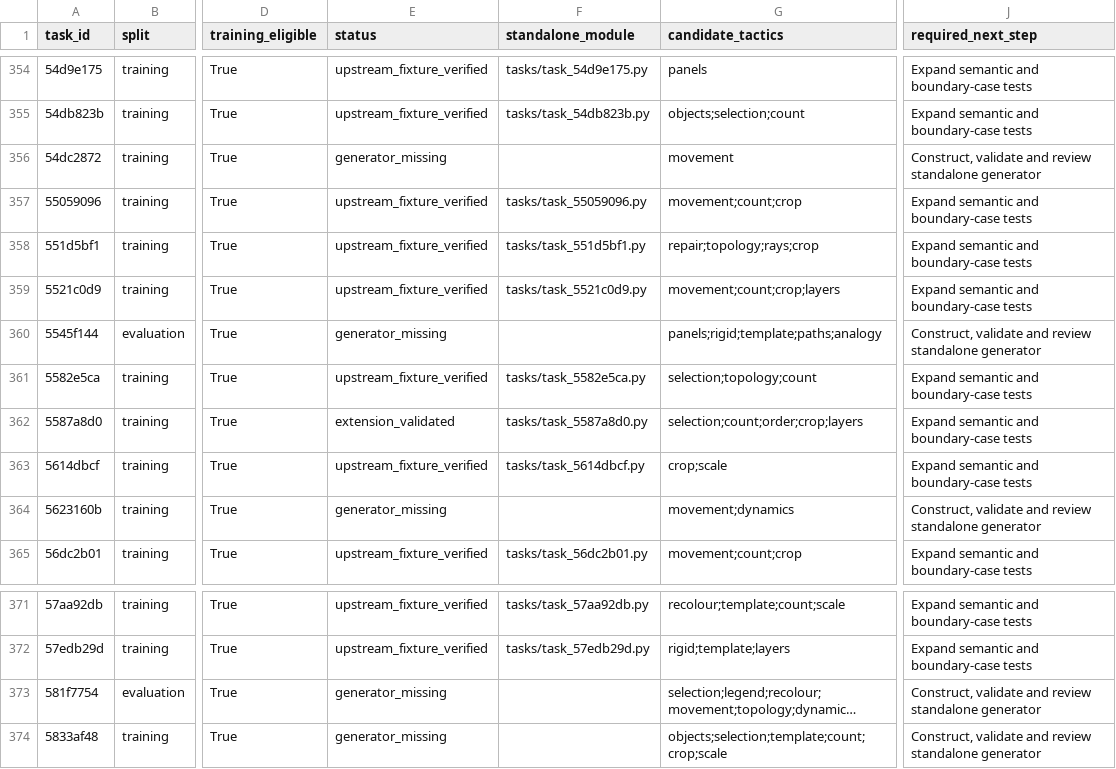
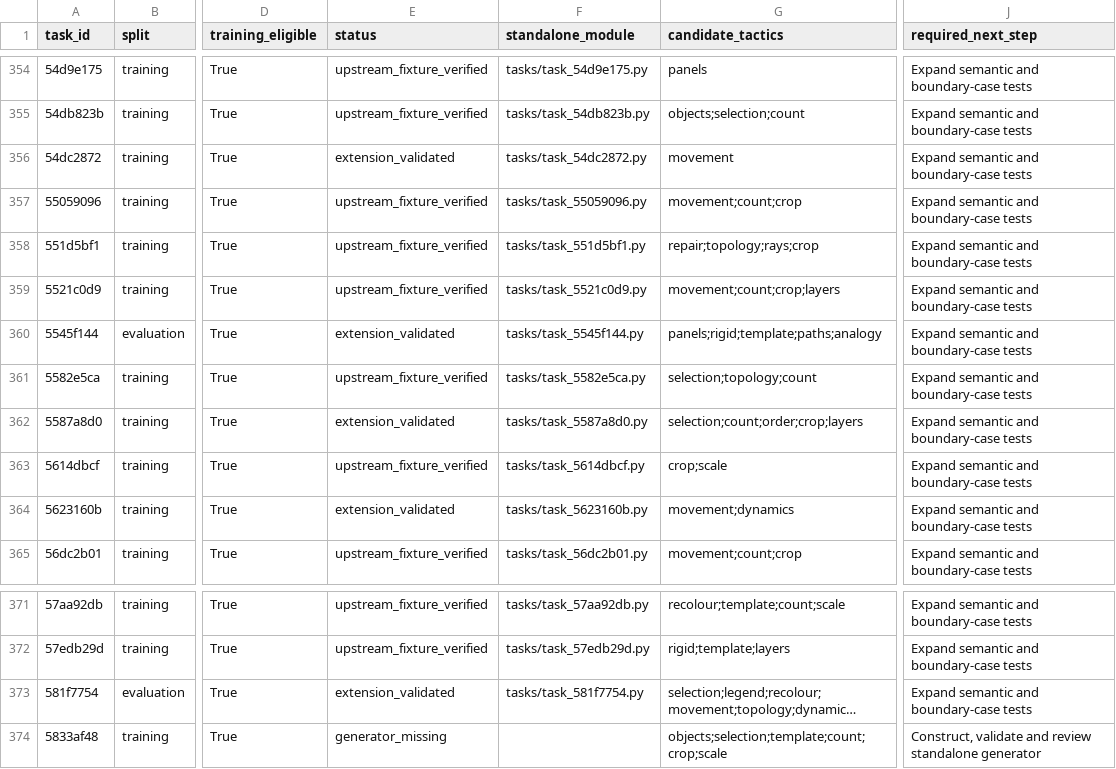
Before and after one commit to ritwikareddykancharla/ARC-GEN, a CSV file: arc_agi2/reports/generator-roadmap.csv, drawn as a sheet; only a part is shown, gaps mark what is left out; long unchanged cells end in …; the diff names each change by its address in the sheet, - before the commit and + after, or states it on an @@ line.

Commit message:
Add four reviewed motion generators and pin approved teaching correction

```diff
--- a/arc_agi2/reports/generator-roadmap.csv
+++ b/arc_agi2/reports/generator-roadmap.csv
-E356 (status): generator_missing
+E356 (status): extension_validated
-F356 (standalone_module): (empty)
+F356 (standalone_module): tasks/task_54dc2872.py
-J356 (required_next_step): Construct, validate and review standalone generator
+J356 (required_next_step): Expand semantic and boundary-case tests
-E360 (status): generator_missing
+E360 (status): extension_validated
-F360 (standalone_module): (empty)
+F360 (standalone_module): tasks/task_5545f144.py
-J360 (required_next_step): Construct, validate and review standalone generator
+J360 (required_next_step): Expand semantic and boundary-case tests
-E364 (status): generator_missing
+E364 (status): extension_validated
-F364 (standalone_module): (empty)
+F364 (standalone_module): tasks/task_5623160b.py
-J364 (required_next_step): Construct, validate and review standalone generator
+J364 (required_next_step): Expand semantic and boundary-case tests
-E373 (status): generator_missing
+E373 (status): extension_validated
-F373 (standalone_module): (empty)
+F373 (standalone_module): tasks/task_581f7754.py
-J373 (required_next_step): Construct, validate and review standalone generator
+J373 (required_next_step): Expand semantic and boundary-case tests
```
Also changed, not shown: 18 other files.
